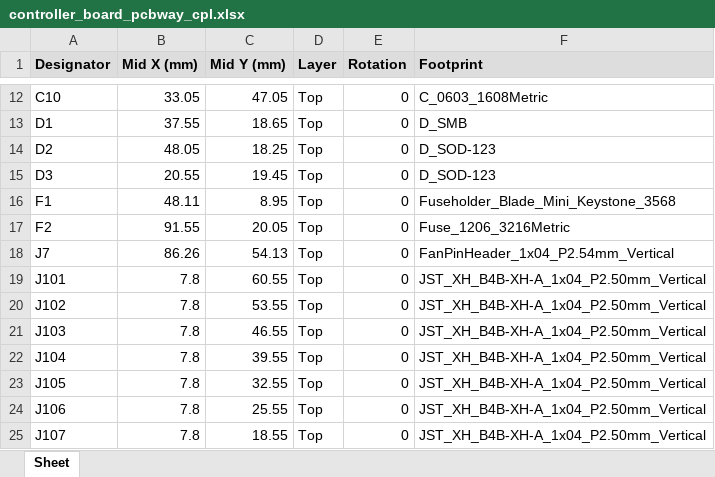
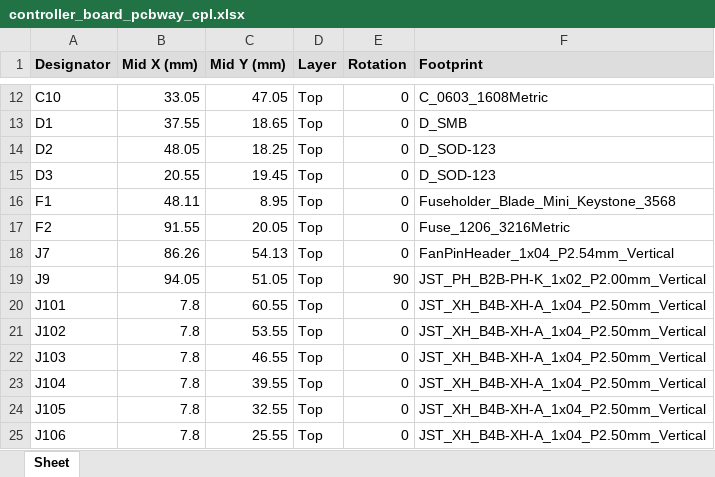
Before and after one commit to Gultak/parkside-charger, an Excel workbook: electronics/controller-board/fab/pcbway/controller_board_pcbway_cpl.xlsx, sheet Sheet, drawn as a sheet; only a part is shown, gaps mark what is left out; the shorter side is filled out with more unchanged rows; values as stored, in another font and other column widths than the file's, no borders; the diff names each change by its address in the sheet, - before the commit and + after, or states it on an @@ line.

```diff
--- a/electronics/controller-board/fab/pcbway/controller_board_pcbway_cpl.xlsx (sheet Sheet)
+++ b/electronics/controller-board/fab/pcbway/controller_board_pcbway_cpl.xlsx (sheet Sheet)
+row 19: J9 | 94.05 | 51.05 | Top | 90 | JST_PH_B2B-PH-K_1x02_P2.00mm_Vertical
```
Also changed, not shown: electronics/controller-board/fab/pcbway/controller_board_pcbway_bom.xlsx, 35 other files.
